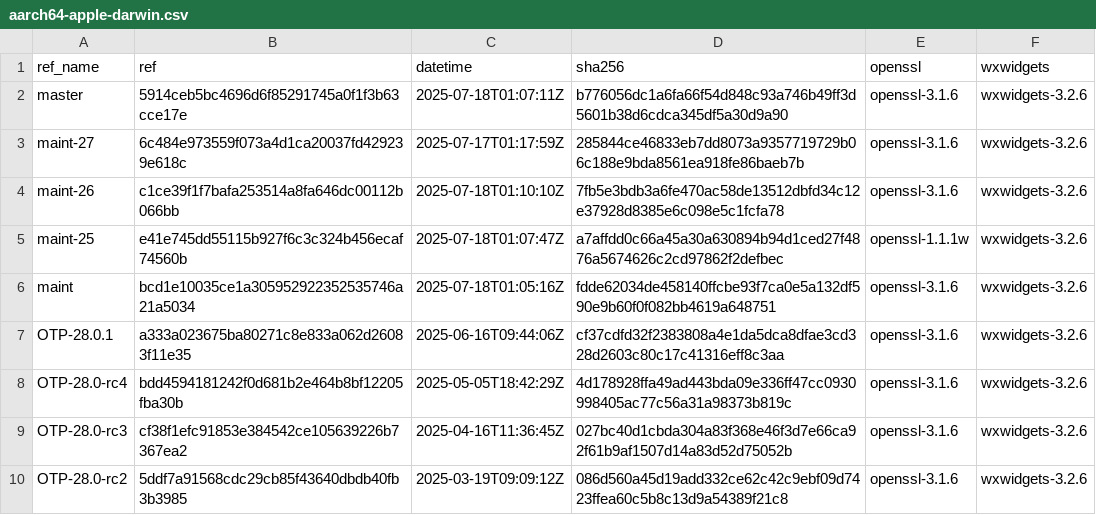
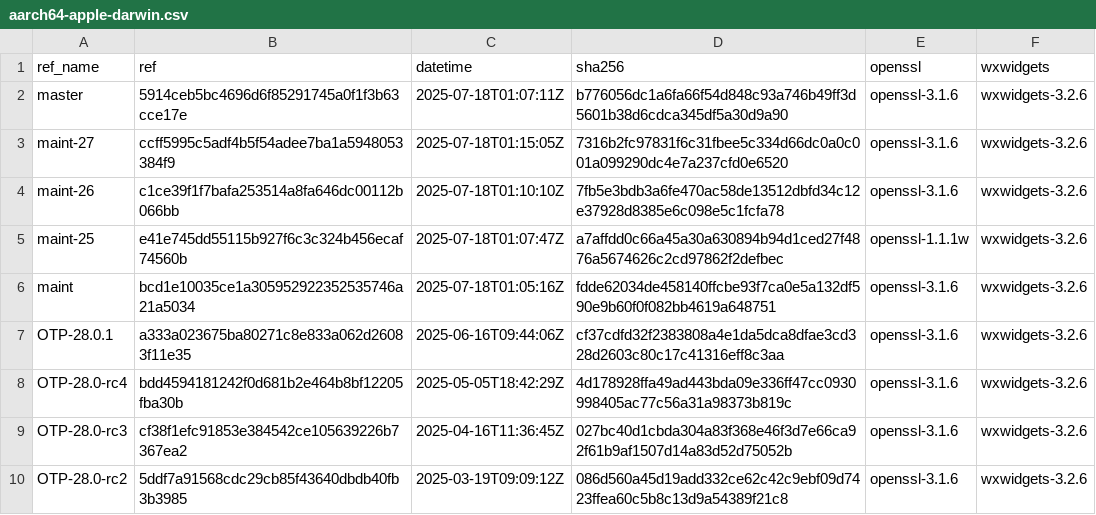
Before and after one commit to paulo-ferraz-oliveira/otp_builds, a CSV file: builds/aarch64-apple-darwin.csv, drawn as a sheet; only a part is shown.

```diff
--- a/builds/aarch64-apple-darwin.csv
+++ b/builds/aarch64-apple-darwin.csv
@@ -2,3 +2,3 @@ ref_name,ref,datetime,sha256,openssl,wxwidgets
 master,5914ceb5bc4696d6f85291745a0f1f3b63cce17e,2025-07-18T01:07:11Z,b776056dc1a6fa66f54d848c93a746b49ff3d5601b38d6cdca345df5a30d9a90,openssl-3.1.6,wxwidgets-3.2.6
-maint-27,6c484e973559f073a4d1ca20037fd429239e618c,2025-07-17T01:17:59Z,285844ce46833eb7dd8073a9357719729b06c188e9bda8561ea918fe86baeb7b,openssl-3.1.6,wxwidgets-3.2.6
+maint-27,ccff5995c5adf4b5f54adee7ba1a5948053384f9,2025-07-18T01:15:05Z,7316b2fc97831f6c31fbee5c334d66dc0a0c001a099290dc4e7a237cfd0e6520,openssl-3.1.6,wxwidgets-3.2.6
 maint-26,c1ce39f1f7bafa253514a8fa646dc00112b066bb,2025-07-18T01:10:10Z,7fb5e3bdb3a6fe470ac58de13512dbfd34c12e37928d8385e6c098e5c1fcfa78,openssl-3.1.6,wxwidgets-3.2.6
```
